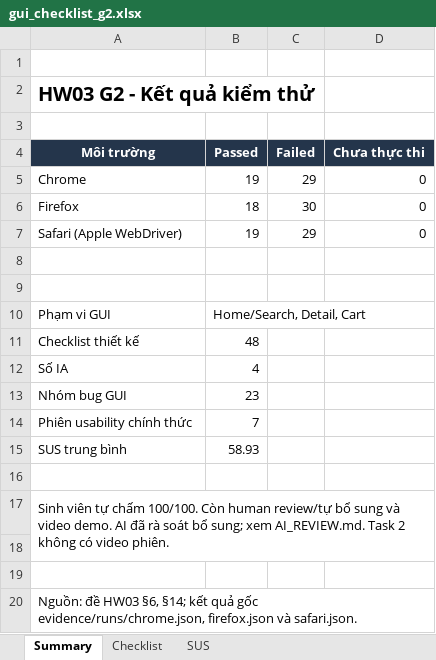
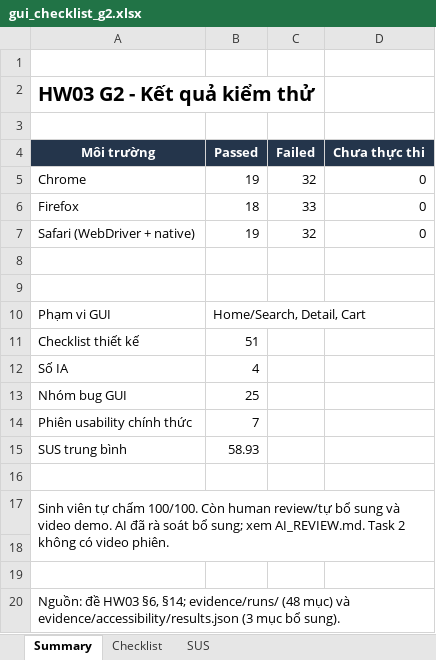
Before and after one commit to NgBaoAnn/hw03-gui-usability, an Excel workbook: checklists/gui_checklist_g2.xlsx, sheet Summary, drawn as a sheet; values as stored, in another font and other column widths than the file's, no borders; the diff names each change by its address in the sheet, - before the commit and + after, or states it on an @@ line.

```diff
--- a/checklists/gui_checklist_g2.xlsx (sheet Summary)
+++ b/checklists/gui_checklist_g2.xlsx (sheet Summary)
-C5 (Failed): 29
+C5 (Failed): 32
-C6 (Failed): 30
+C6 (Failed): 33
-A7 (Môi trường): Safari (Apple WebDriver)
+A7 (Môi trường): Safari (WebDriver + native)
-C7 (Failed): 29
+C7 (Failed): 32
-B11 (Passed): 48
+B11 (Passed): 51
-B13 (Passed): 23
+B13 (Passed): 25
-A20 (Môi trường): …§6, §14; kết quả gốc evidence/runs/chrome.json, firefox.json và safari.json.
+A20 (Môi trường): …§6, §14; evidence/runs/ (48 mục) và evidence/accessibility/results.json (3 mục bổ sung).
```
Also changed, not shown: sheet Checklist, formulas that keep their value, 47 other files.
